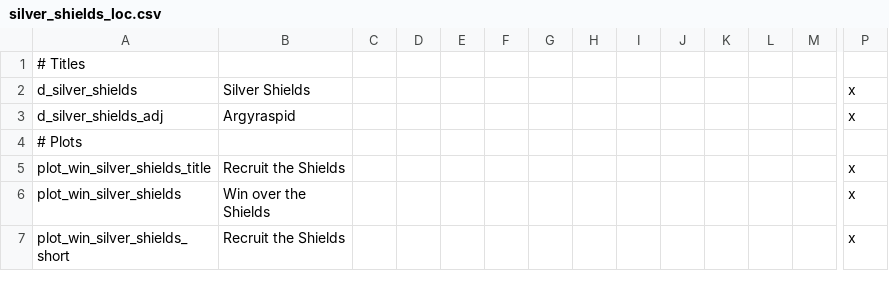
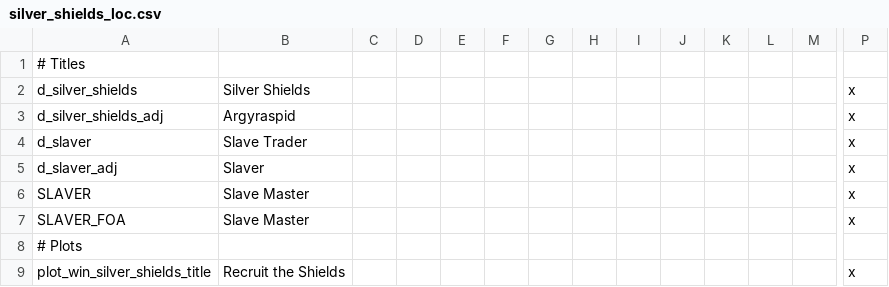
Before and after one commit to tannerflick4/Diadochi-Kings-Revival, a CSV file: Sin DK Work/localisation/silver_shields_loc.csv, drawn as a sheet; only a part is shown, gaps mark what is left out; the shorter side is filled out with more unchanged rows; rows hold the shown columns only; the diff names each change by its address in the sheet, - before the commit and + after, or states it on an @@ line.

Commit message:
Add Slaver Title

```diff
--- a/Sin DK Work/localisation/silver_shields_loc.csv
+++ b/Sin DK Work/localisation/silver_shields_loc.csv
+row 4: d_slaver | Slave Trader |  |  |  |  |  |  |  |  |  |  |  | x
+row 5: d_slaver_adj | Slaver |  |  |  |  |  |  |  |  |  |  |  | x
+row 6: SLAVER | Slave Master |  |  |  |  |  |  |  |  |  |  |  | x
+row 7: SLAVER_FOA | Slave Master |  |  |  |  |  |  |  |  |  |  |  | x
```
Also changed, not shown: 10 other files.
